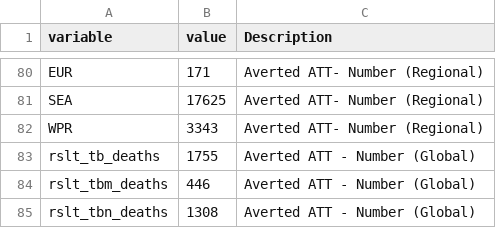
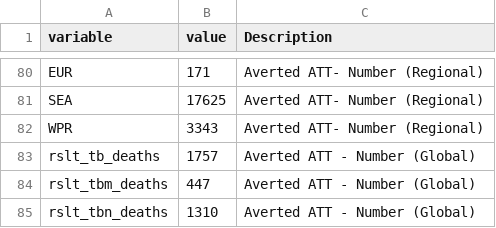
Before and after one commit to Debebe/Bbuff, a CSV file: outputs/statistics.csv, drawn as a sheet; only a part is shown, gaps mark what is left out; the diff covers the shown part only.

```diff
--- a/outputs/statistics.csv
+++ b/outputs/statistics.csv
@@ -82,4 +82,4 @@ SEA,17625,Averted ATT- Number (Regional)
 WPR,3343,Averted ATT- Number (Regional)
-rslt_tb_deaths,1755,Averted ATT -  Number (Global)
-rslt_tbm_deaths,446,Averted ATT -  Number (Global)
-rslt_tbn_deaths,1308,Averted ATT -  Number (Global)
+rslt_tb_deaths,1757,Averted ATT -  Number (Global)
+rslt_tbm_deaths,447,Averted ATT -  Number (Global)
+rslt_tbn_deaths,1310,Averted ATT -  Number (Global)
```
Also changed, not shown: 13 edited cells elsewhere in this file, outputs/output_table.csv, outputs/output_table_who.csv, 18 other files.
